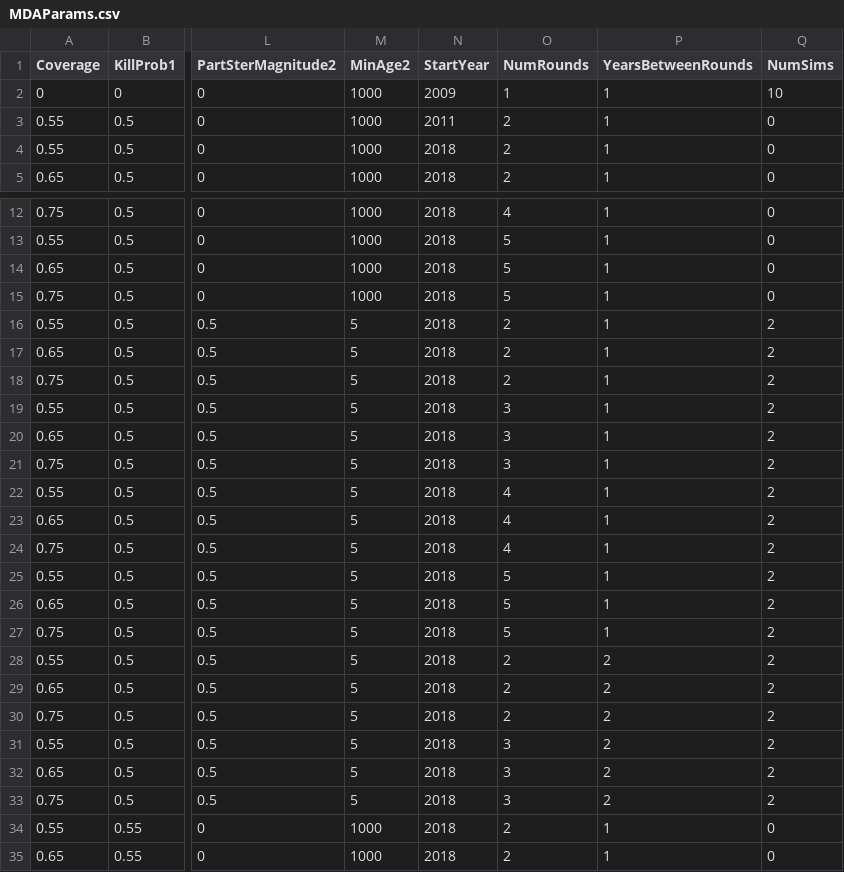
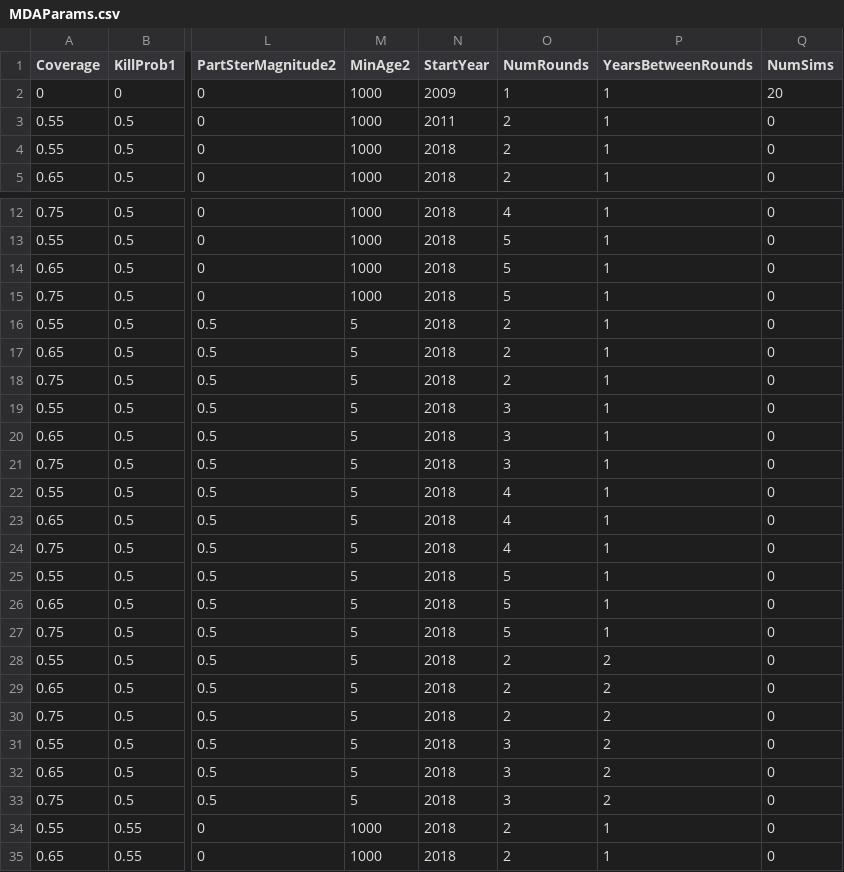
Before and after one commit to AngusMcLure/GEOFIL, a CSV file: parameters/MDAParams.csv, drawn as a sheet; only a part is shown, gaps mark what is left out; the diff covers the shown part only; the diff names each change by its address in the sheet, - before the commit and + after, or states it on an @@ line.

```diff
--- a/parameters/MDAParams.csv
+++ b/parameters/MDAParams.csv
-Q2 (NumSims): 10
+Q2 (NumSims): 20
-Q16:Q33 (NumSims): 2
+Q16:Q33 (NumSims): 0
```
Also changed, not shown: 18 edited cells elsewhere in this file, 3 other files.
